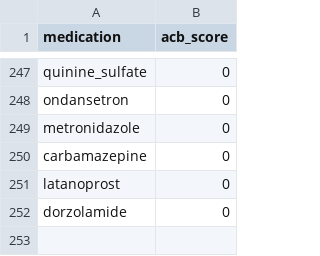
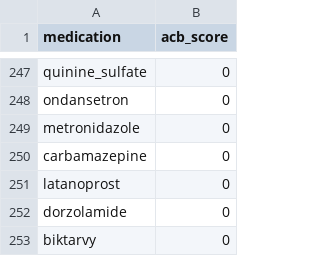
Before and after one commit to MGops/TabDash, a CSV file: data/acb_scores.csv, drawn as a sheet; only a part is shown, gaps mark what is left out; the diff names each change by its address in the sheet, - before the commit and + after, or states it on an @@ line.

Commit message:
Update acb_scores.csv

```diff
--- a/data/acb_scores.csv
+++ b/data/acb_scores.csv
+row 253: biktarvy | 0
```
